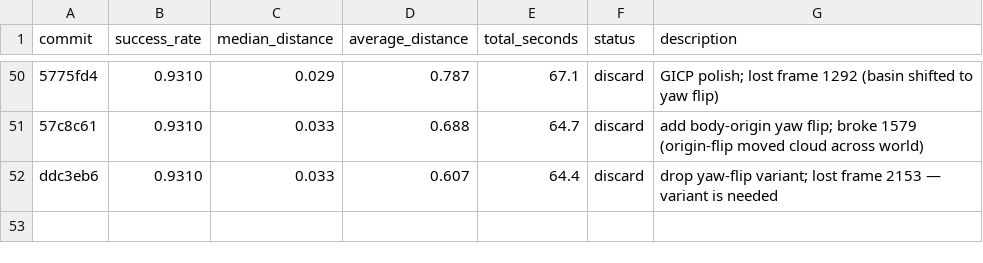
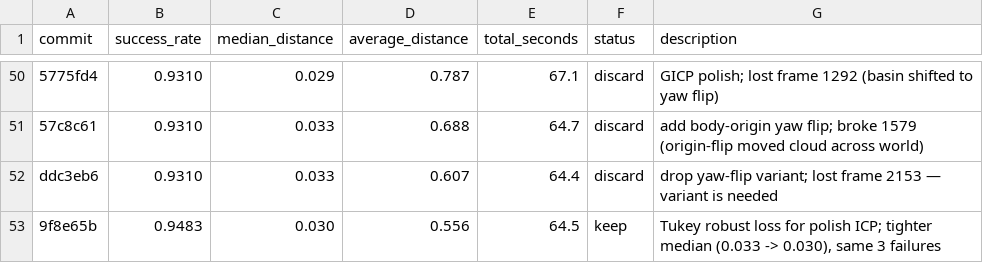
Before and after one commit to LHN-HKU/dimos_test, a TSV file: dimos/mapping/relocalization/results.tsv, drawn as a sheet; only a part is shown, gaps mark what is left out; the diff names each change by its address in the sheet, - before the commit and + after, or states it on an @@ line.

Commit message:
results: log Tukey polish keep (median 0.033 -> 0.030)

```diff
--- a/dimos/mapping/relocalization/results.tsv
+++ b/dimos/mapping/relocalization/results.tsv
+row 53: 9f8e65b | 0.9483 | 0.030 | 0.556 | 64.5 | keep | Tukey robust loss for polish ICP; tighter median (0.033 -> 0.030), same 3 failures
```
